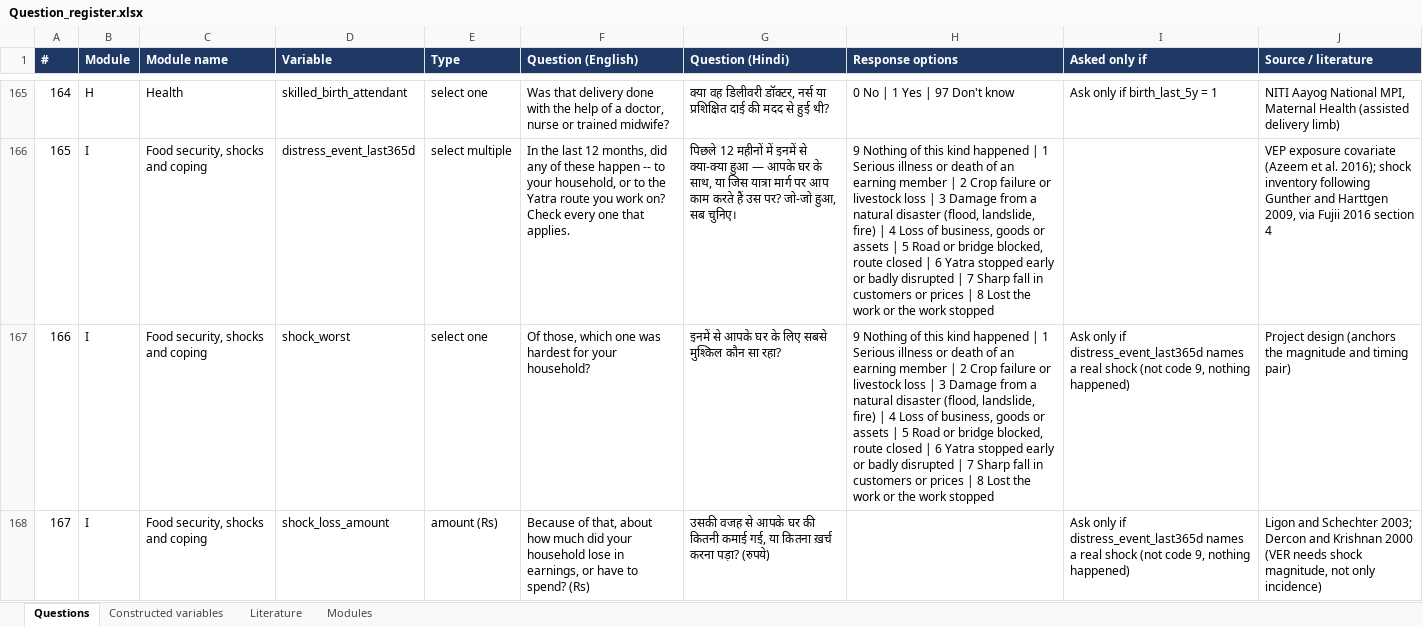
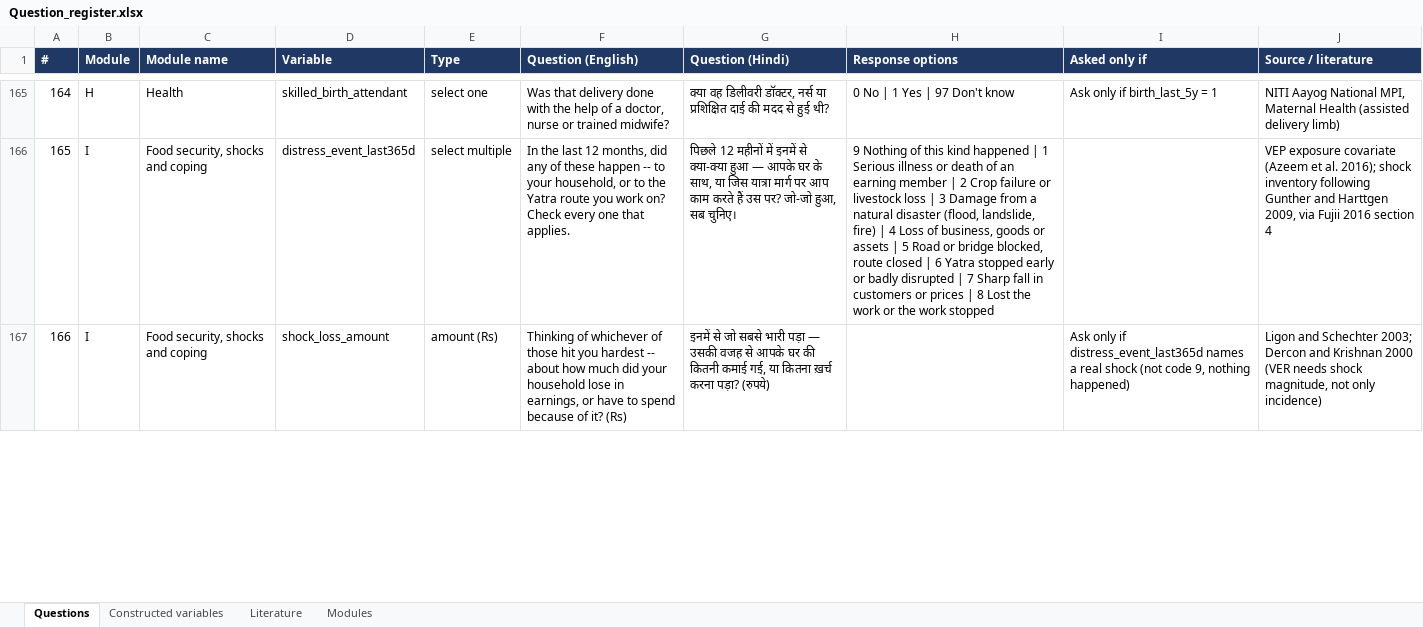
Before and after one commit to royTrains/kedarnath-livelihoods-survey-instrument, an Excel workbook: replication/final_instrument/questionnaire/Question_register.xlsx, sheet Questions, drawn as a sheet; only a part is shown, gaps mark what is left out; values as stored, in another font and other column widths than the file's, no borders; removed rows and columns are numbered as before the commit, all else as after; the diff covers the shown part only; the diff names each change by its address in the sheet, - before the commit and + after, or states it on an @@ line.

```diff
--- a/replication/final_instrument/questionnaire/Question_register.xlsx (sheet Questions)
+++ b/replication/final_instrument/questionnaire/Question_register.xlsx (sheet Questions)
-row 167: 166 | I | Food security, shocks and coping | shock_worst | select one | Of those, which one was hardest for your household? | इनमें से आपके घर के लिए सबसे मुश्किल कौन सा रहा? | 9 Nothing of this kind happened | 1 Serious illness or death of an earning member | 2 Crop failure or livestock loss | 3 Damage from a natural disaster (flood, landslide, fire) | 4 Loss of business, goods or assets | 5 Road or bridge blocked, route closed | 6 Yatra stopped early or badly disrupted | 7 Sharp fall in customers or prices | 8 Lost the work or the work stopped | Ask only if distress_event_last365d names a real shock (not code 9, nothing happened) | Project design (anchors the magnitude and timing pair)
@@ column A (#) renumbered from row 167 down @@
-F167 (Question (English)): Because of that, about how much did your household lose in earnings, or have to spend? (Rs)
+F167 (Question (English)): Thinking of whichever of those hit you hardest -- about how much did your household lose in earnings, or have to spend because of it? (Rs)
-G167 (Question (Hindi)): उसकी वजह…
+G167 (Question (Hindi)): इनमें से जो सबसे भारी पड़ा — उसकी वजह…
```
Also changed, not shown: 2 edited cells elsewhere in this sheet, sheet Literature, sheet Modules, replication/final_instrument/questionnaire/Kedarnath_final_kobo.xlsx, 21 other files.
